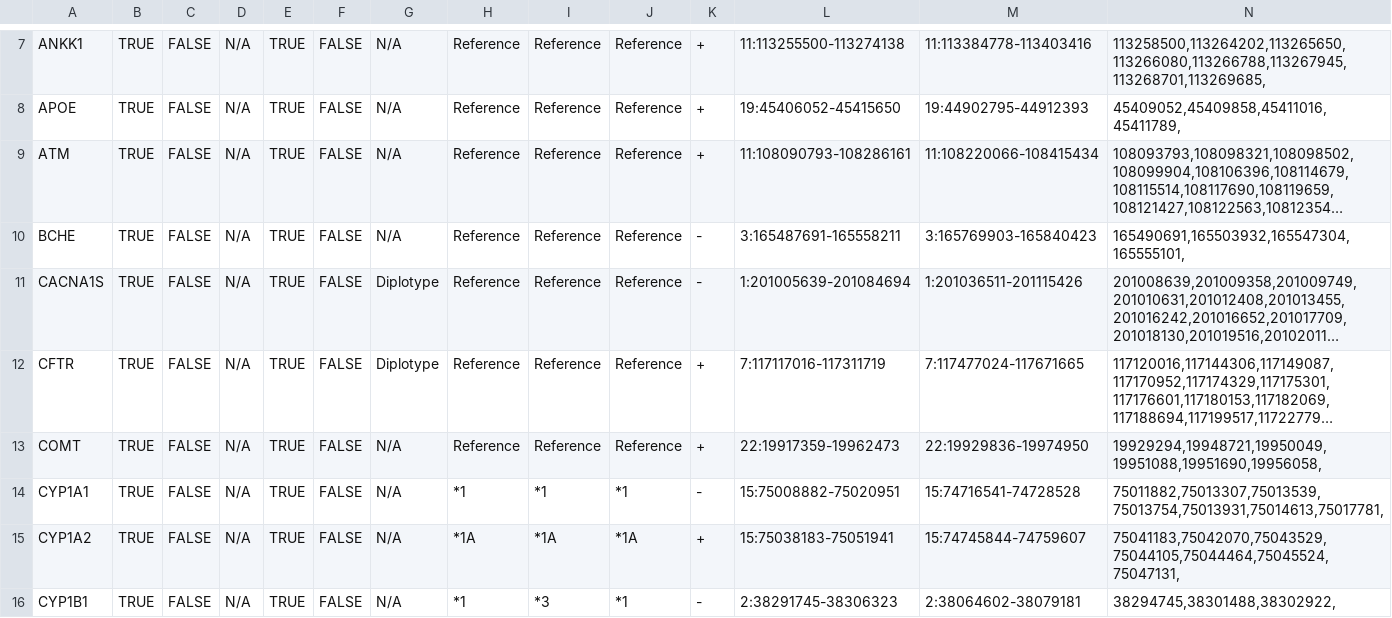
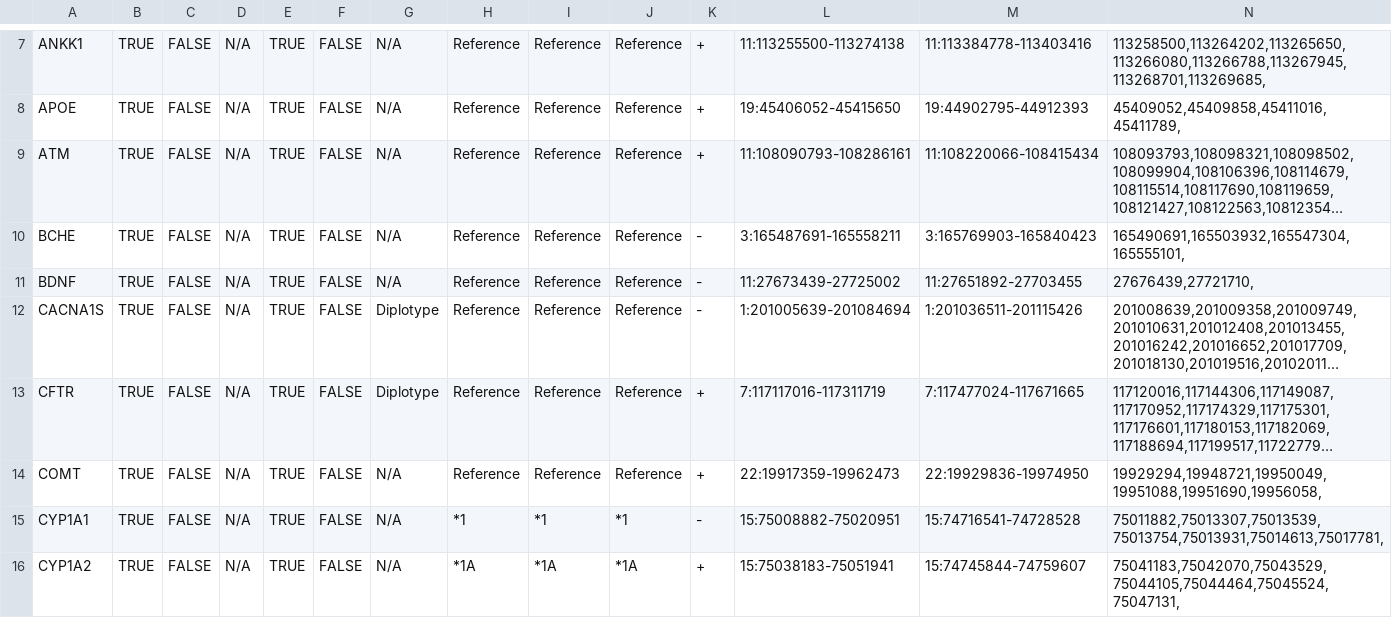
Before and after one commit to sbslee/pypgx, a CSV file: pypgx/api/data/gene-table.csv, drawn as a sheet; only a part is shown, gaps mark what is left out; the shorter side is filled out with more unchanged rows; long unchanged cells end in …; rows hold the shown columns only; the diff names each change by its address in the sheet, - before the commit and + after, or states it on an @@ line.

Commit message:
Add new gene BDNF

```diff
--- a/pypgx/api/data/gene-table.csv
+++ b/pypgx/api/data/gene-table.csv
+row 11: BDNF | TRUE | FALSE | N/A | TRUE | FALSE | N/A | Reference | Reference | Reference | - | 11:27673439-27725002 | 11:27651892-27703455 | 27676439,27721710,
```
Also changed, not shown: pypgx/api/data/allele-table.csv, pypgx/api/data/variant-table.csv, 4 other files.
